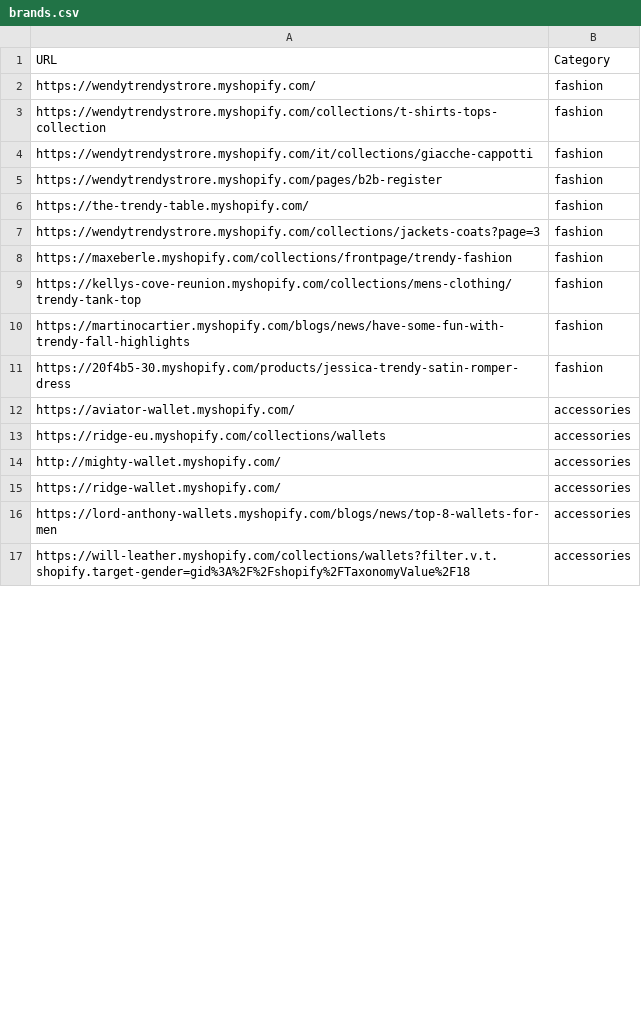
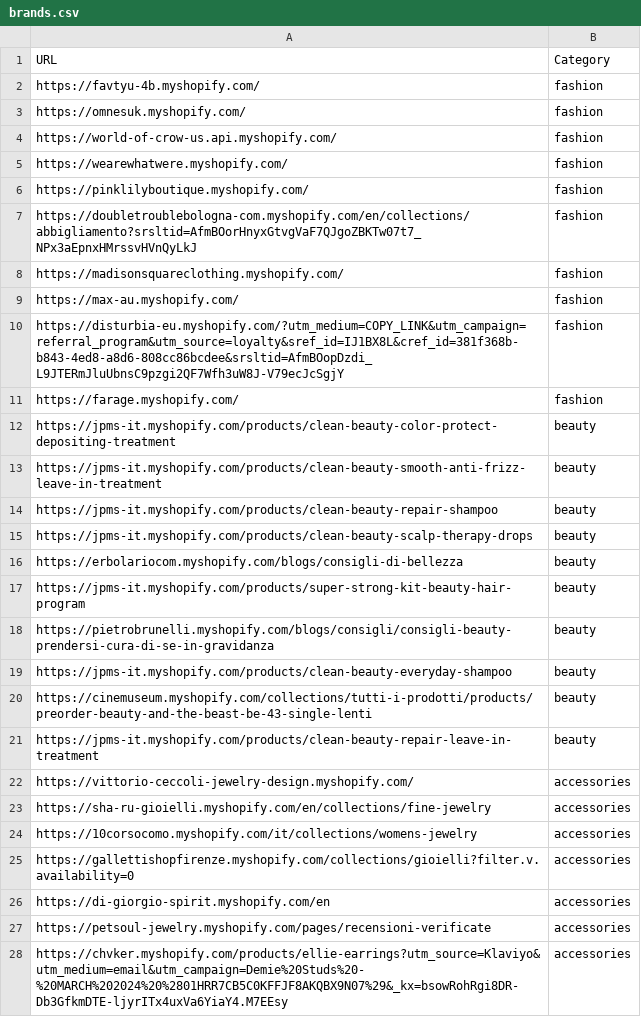
Before and after one commit to LOOKALIKE-AI/Leads, a CSV file: brands.csv, drawn as a sheet; only a part is shown; the diff covers the shown part only.

```diff
--- a/brands.csv
+++ b/brands.csv
@@ -1,17 +1,28 @@
 URL,Category
-https://wendytrendystrore.myshopify.com/,fashion
-https://wendytrendystrore.myshopify.com/collections/t-shirts-tops-collection,fashion
-https://wendytrendystrore.myshopify.com/it/collections/giacche-cappotti,fashion
-https://wendytrendystrore.myshopify.com/pages/b2b-register,fashion
-https://the-trendy-table.myshopify.com/,fashion
-https://wendytrendystrore.myshopify.com/collections/jackets-coats?page=3,fashion
-https://maxeberle.myshopify.com/collections/frontpage/trendy-fashion,fashion
-https://kellys-cove-reunion.myshopify.com/collections/mens-clothing/trendy-tank-top,fashion
-https://martinocartier.myshopify.com/blogs/news/have-some-fun-with-trendy-fall-highlights,fashion
-https://20f4b5-30.myshopify.com/products/jessica-trendy-satin-romper-dress,fashion
-https://aviator-wallet.myshopify.com/,accessories
-https://ridge-eu.myshopify.com/collections/wallets,accessories
-http://mighty-wallet.myshopify.com/,accessories
-https://ridge-wallet.myshopify.com/,accessories
-https://lord-anthony-wallets.myshopify.com/blogs/news/top-8-wallets-for-men,accessories
-https://will-leather.myshopify.com/collections/wallets?filter.v.t.shopify.target-gender=gid%3A%2F%2Fshopify%2FTaxonomyValue%2F18,accessories
+https://favtyu-4b.myshopify.com/,fashion
+https://omnesuk.myshopify.com/,fashion
+https://world-of-crow-us.api.myshopify.com/,fashion
+https://wearewhatwere.myshopify.com/,fashion
+https://pinklilyboutique.myshopify.com/,fashion
+https://doubletroublebologna-com.myshopify.com/en/collections/abbigliamento?srsltid=AfmBOorHnyxGtvgVaF7QJgoZBKTw07t7_NPx3aEpnxHMrssvHVnQyLkJ,fashion
+https://madisonsquareclothing.myshopify.com/,fashion
+https://max-au.myshopify.com/,fashion
+https://disturbia-eu.myshopify.com/?utm_medium=COPY_LINK&utm_campaign=referral_program&utm_source=loyalty&sref_id=IJ1BX8L&cref_id=381f368b-b843-4ed8-a8d6-808cc86bcdee&srsltid=AfmBOopDzdi_L9JTERmJluUbnsC9pzgi2QF7Wfh3uW8J-V79ecJcSgjY,fashion
+https://farage.myshopify.com/,fashion
+https://jpms-it.myshopify.com/products/clean-beauty-color-protect-depositing-treatment,beauty
+https://jpms-it.myshopify.com/products/clean-beauty-smooth-anti-frizz-leave-in-treatment,beauty
+https://jpms-it.myshopify.com/products/clean-beauty-repair-shampoo,beauty
+https://jpms-it.myshopify.com/products/clean-beauty-scalp-therapy-drops,beauty
+https://erbolariocom.myshopify.com/blogs/consigli-di-bellezza,beauty
+https://jpms-it.myshopify.com/products/super-strong-kit-beauty-hair-program,beauty
+https://pietrobrunelli.myshopify.com/blogs/consigli/consigli-beauty-prendersi-cura-di-se-in-gravidanza,beauty
+https://jpms-it.myshopify.com/products/clean-beauty-everyday-shampoo,beauty
+https://cinemuseum.myshopify.com/collections/tutti-i-prodotti/products/preorder-beauty-and-the-beast-be-43-single-lenti,beauty
+https://jpms-it.myshopify.com/products/clean-beauty-repair-leave-in-treatment,beauty
+https://vittorio-ceccoli-jewelry-design.myshopify.com/,accessories
+https://sha-ru-gioielli.myshopify.com/en/collections/fine-jewelry,accessories
+https://10corsocomo.myshopify.com/it/collections/womens-jewelry,accessories
+https://gallettishopfirenze.myshopify.com/collections/gioielli?filter.v.availability=0,accessories
+https://di-giorgio-spirit.myshopify.com/en,accessories
+https://petsoul-jewelry.myshopify.com/pages/recensioni-verificate,accessories
+https://chvker.myshopify.com/products/ellie-earrings?utm_source=Klaviyo&utm_medium=email&utm_campaign=Demie%20Studs%20-%20MARCH%202024%20%2801HRR7CB5C0KFFJF8AKQBX9N07%29&_kx=bsowRohRgi8DR-Db3GfkmDTE-ljyrITx4uxVa6YiaY4.M7EEsy,accessories
```
Also changed, not shown: 1 removed row and 13 edited cells elsewhere in this file, leads.csv.
